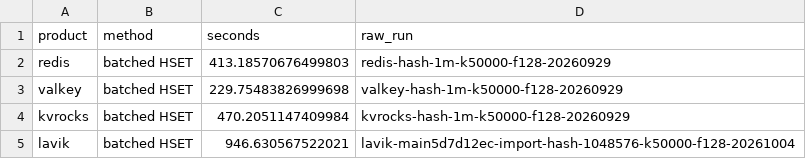
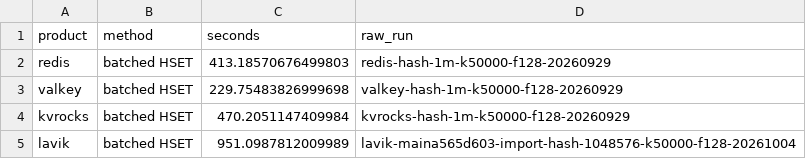
Before and after one commit to thweetkomputer/lavik, a CSV file: perf_reports/lavik-complex-structures-2026-09-26/hash-1048576-128-k50000-fill.csv, drawn as a sheet.

Commit message:
perf: refresh main a565d603 batched hash import 128B

```diff
--- a/perf_reports/lavik-complex-structures-2026-09-26/hash-1048576-128-k50000-fill.csv
+++ b/perf_reports/lavik-complex-structures-2026-09-26/hash-1048576-128-k50000-fill.csv
@@ -4,2 +4,2 @@ valkey,batched HSET,229.75483826999698,valkey-hash-1m-k50000-f128-20260929
 kvrocks,batched HSET,470.2051147409984,kvrocks-hash-1m-k50000-f128-20260929
-lavik,batched HSET,946.630567522021,lavik-main5d7d12ec-import-hash-1048576-k50000-f128-20261004
+lavik,batched HSET,951.0987812009989,lavik-maina565d603-import-hash-1048576-k50000-f128-20261004
```
Also changed, not shown: 23 other files.
